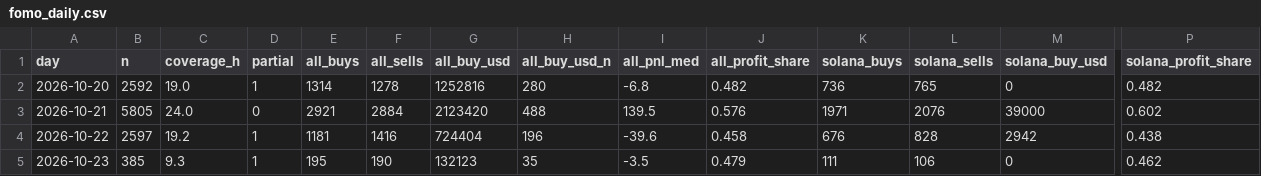
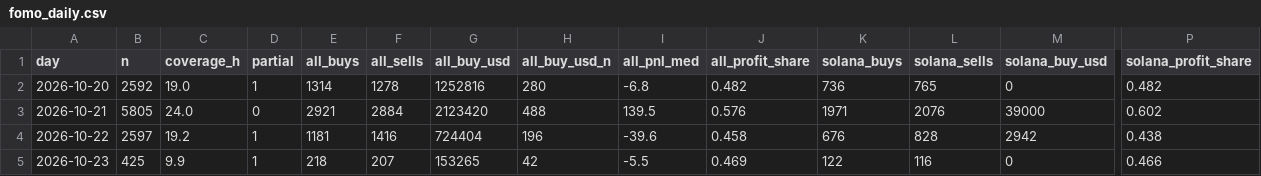
Before and after one commit to tdawg2026/pumpfun-graduations, a CSV file: data/history/fomo_daily.csv, drawn as a sheet; only a part is shown, gaps mark what is left out; the diff names each change by its address in the sheet, - before the commit and + after, or states it on an @@ line.

```diff
--- a/data/history/fomo_daily.csv
+++ b/data/history/fomo_daily.csv
-B5 (n): 385
+B5 (n): 425
-C5 (coverage_h): 9.3
+C5 (coverage_h): 9.9
-E5 (all_buys): 195
+E5 (all_buys): 218
-F5 (all_sells): 190
+F5 (all_sells): 207
-G5 (all_buy_usd): 132123
+G5 (all_buy_usd): 153265
-H5 (all_buy_usd_n): 35
+H5 (all_buy_usd_n): 42
-I5 (all_pnl_med): -3.5
+I5 (all_pnl_med): -5.5
-J5 (all_profit_share): 0.479
+J5 (all_profit_share): 0.469
-K5 (solana_buys): 111
+K5 (solana_buys): 122
-L5 (solana_sells): 106
+L5 (solana_sells): 116
-P5 (solana_profit_share): 0.462
+P5 (solana_profit_share): 0.466
```
Also changed, not shown: 3 other files.
